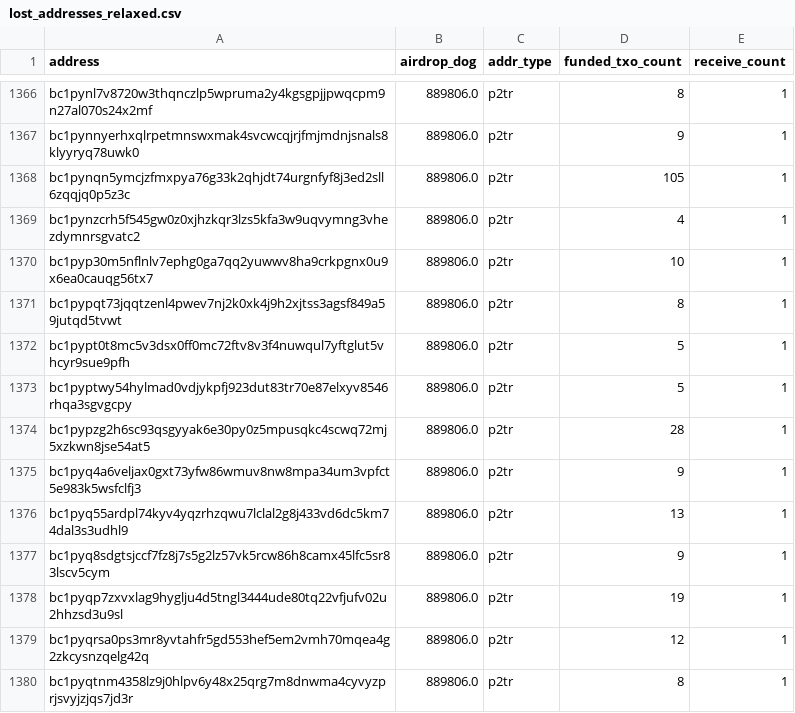
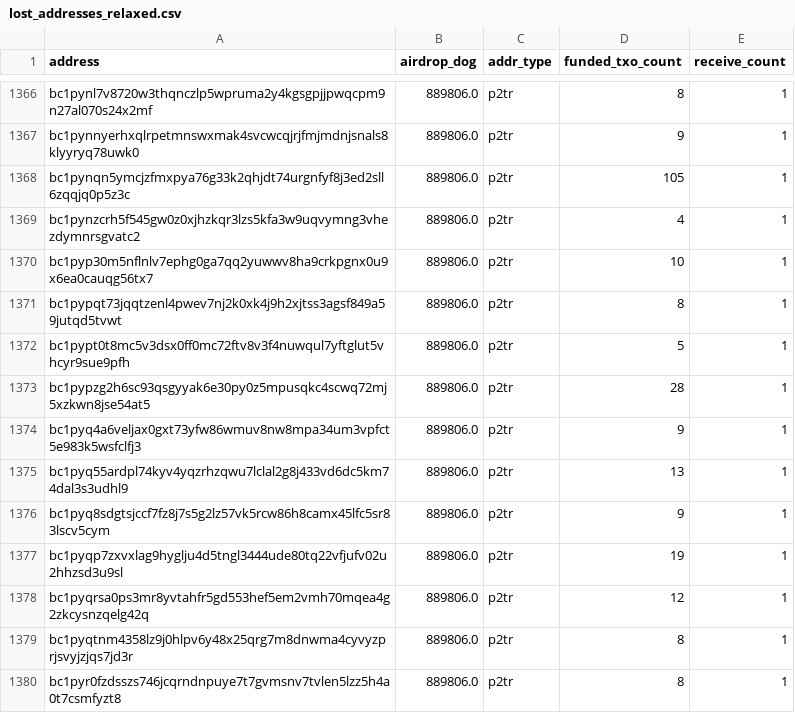
Before and after one commit to LimaDevBTC/DogData-v1, a CSV file: data/diamond_paws_analysis/lost_addresses_relaxed.csv, drawn as a sheet; only a part is shown, gaps mark what is left out; the shorter side is filled out with more unchanged rows.

```diff
--- a/data/diamond_paws_analysis/lost_addresses_relaxed.csv
+++ b/data/diamond_paws_analysis/lost_addresses_relaxed.csv
@@ -1372,3 +1372,2 @@ bc1pypqt73jqqtzenl4pwev7nj2k0xk4j9h2xjtss3agsf849a59jutqd5tvwt,889806.0,p2tr,8,1
 bc1pypt0t8mc5v3dsx0ff0mc72ftv8v3f4nuwqul7yftglut5vhcyr9sue9pfh,889806.0,p2tr,5,1
-bc1pyptwy54hylmad0vdjykpfj923dut83tr70e87elxyv8546rhqa3sgvgcpy,889806.0,p2tr,5,1
 bc1pypzg2h6sc93qsgyyak6e30py0z5mpusqkc4scwq72mj5xzkwn8jse54at5,889806.0,p2tr,28,1
```
Also changed, not shown: 26 other files.
